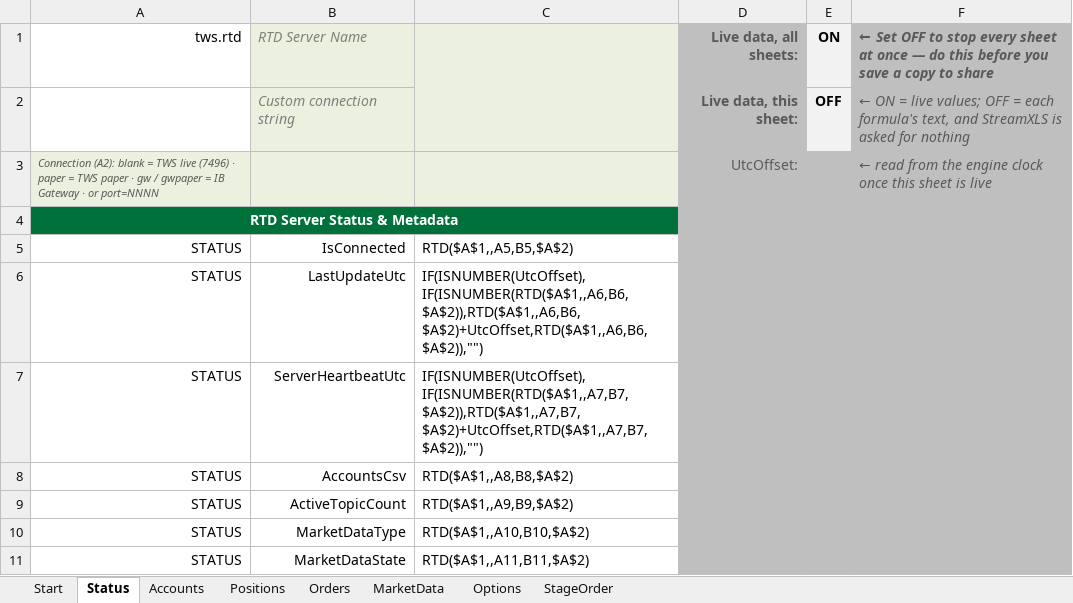
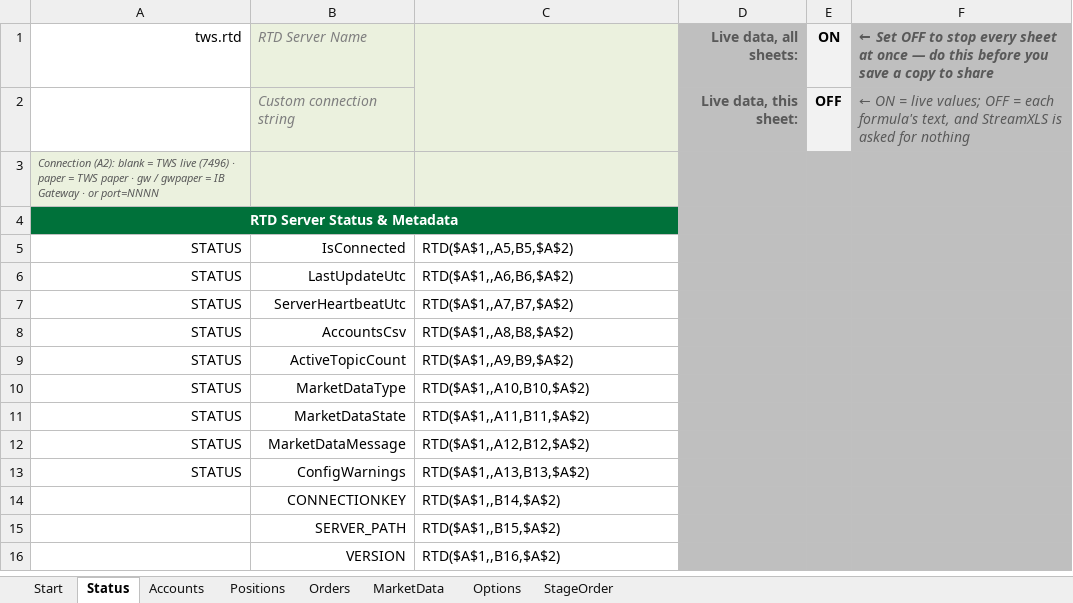
Before and after one commit to StreamXLS/streamxls, an Excel workbook: examples/StreamXLS-NoMacros.xlsx, sheet Status, drawn as a sheet; only a part is shown; the shorter side is filled out with more unchanged rows; values as stored, in another font and other column widths than the file's, no borders; charts and pictures and conditional formats not drawn; removed rows and columns are numbered as before the commit, all else as after; the diff names each change by its address in the sheet, - before the commit and + after, or states it on an @@ line.

```diff
--- a/examples/StreamXLS-NoMacros.xlsx (sheet Status)
+++ b/examples/StreamXLS-NoMacros.xlsx (sheet Status)
-row 3: Connection (A2): blank = TWS live (7496) · paper = TWS paper · gw / gwpaper = IB Gateway · or port=NNNN |  |  | UtcOffset: |  | ← read from the engine clock once this sheet is live
+row 3: Connection (A2): blank = TWS live (7496) · paper = TWS paper · gw / gwpaper = IB Gateway · or port=NNNN
-C6: IF(ISNUMBER(UtcOffset),IF(ISNUMBER(RTD($A$1,,A6,B6,$A$2)),RTD($A$1,,A6,B6,$A$2)+UtcOffset,RTD($A$1,,A6,B6,$A$2)),"")
+C6: RTD($A$1,,A6,B6,$A$2)
-C7: IF(ISNUMBER(UtcOffset),IF(ISNUMBER(RTD($A$1,,A7,B7,$A$2)),RTD($A$1,,A7,B7,$A$2)+UtcOffset,RTD($A$1,,A7,B7,$A$2)),"")
+C7: RTD($A$1,,A7,B7,$A$2)
```
Also changed, not shown: sheet Positions, sheet MarketData, sheet Orders, sheet StageOrder, sheet Accounts, sheet Options, formulas that keep their value, charts or pictures, examples/StreamXLS-Excel2016.xlsm, examples/StreamXLS.xlsm, 7 other files.
